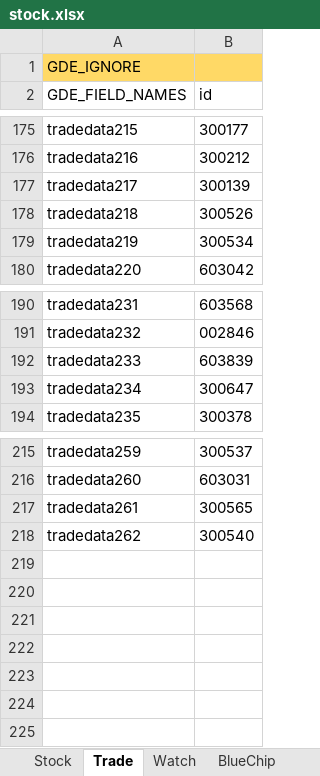
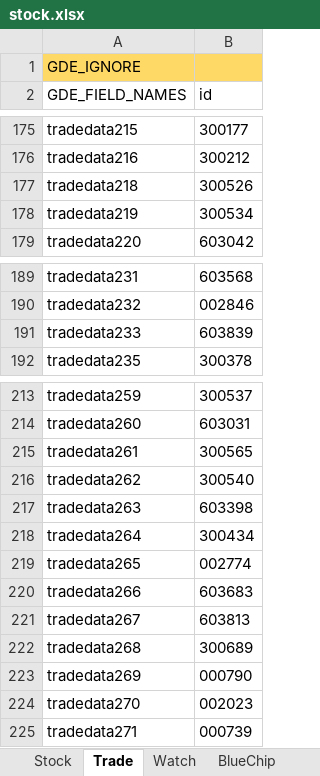
Before and after one commit to zsdarkblue/TradeStation_ContinuousTrade, an Excel workbook: stock.xlsx, sheet Trade, drawn as a sheet; only a part is shown, gaps mark what is left out; values as stored, in another font and other column widths than the file's, no borders; removed rows and columns are numbered as before the commit, all else as after; the diff names each change by its address in the sheet, - before the commit and + after, or states it on an @@ line.

```diff
--- a/stock.xlsx (sheet Trade)
+++ b/stock.xlsx (sheet Trade)
-row 177: tradedata217 | 300139
-row 193: tradedata234 | 300647
+row 217: tradedata263 | 603398
+row 218: tradedata264 | 300434
+row 219: tradedata265 | 002774
+row 220: tradedata266 | 603683
+row 221: tradedata267 | 603813
+row 222: tradedata268 | 300689
+row 223: tradedata269 | 000790
+row 224: tradedata270 | 002023
+row 225: tradedata271 | 000739
```
Also changed, not shown: sheet Stock, sheet Watch, 8 other files.
